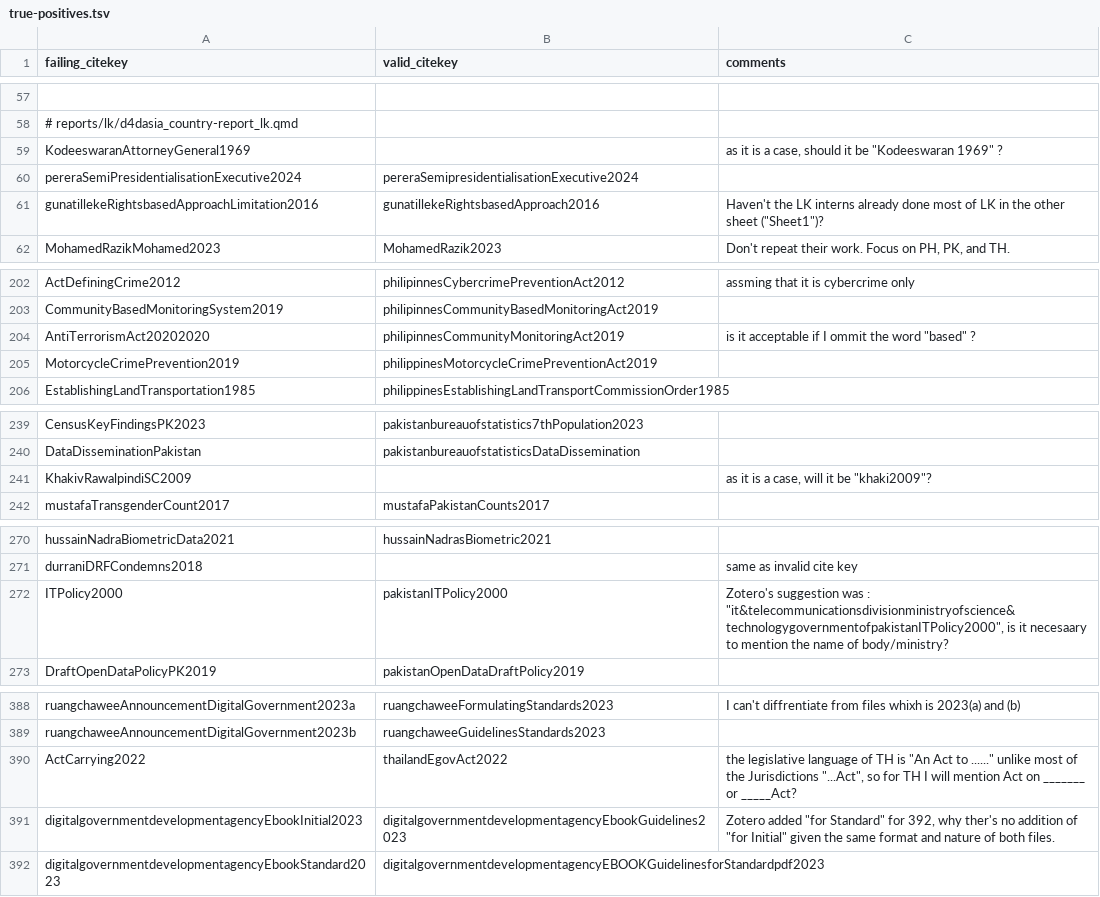
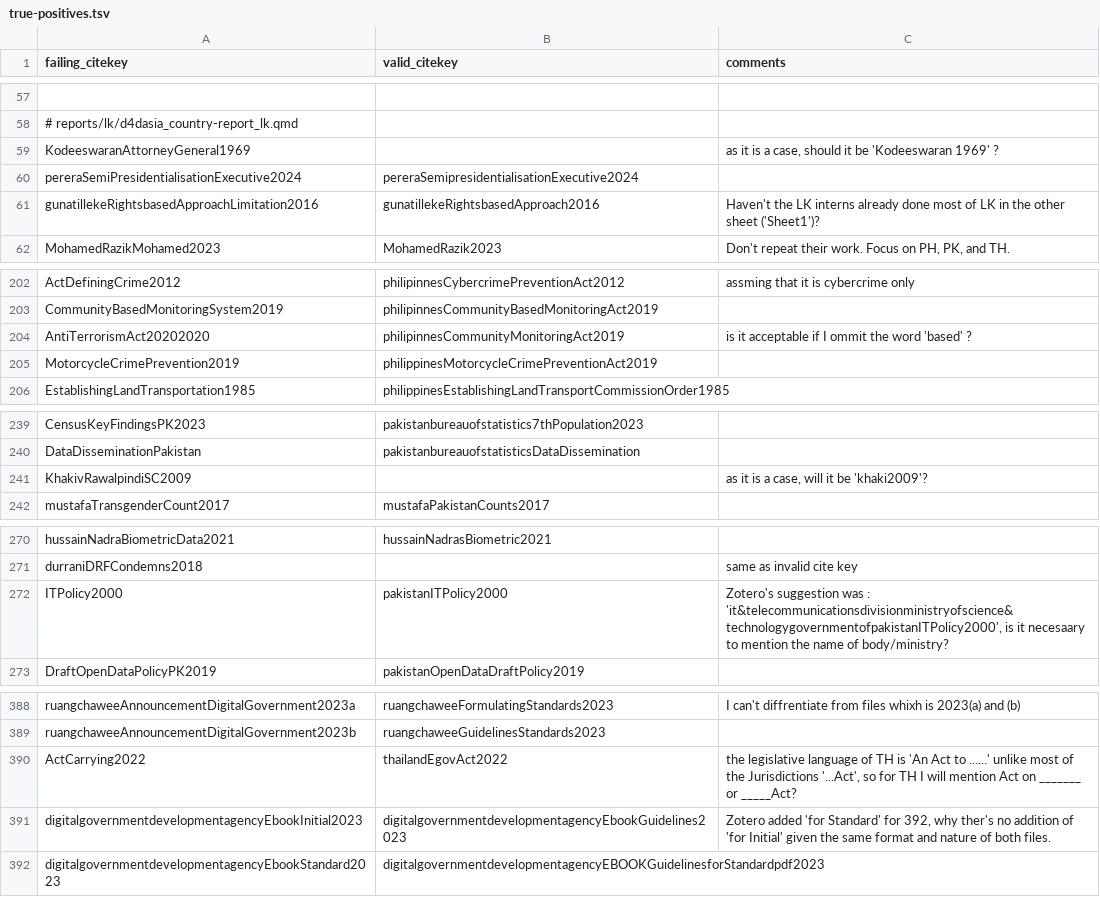
Before and after one commit to the-solipsist/lirneasia-d4dasia, a TSV file: _references/true-positives.tsv, drawn as a sheet; only a part is shown, gaps mark what is left out; the diff covers the shown part only; the diff names each change by its address in the sheet, - before the commit and + after, or states it on an @@ line.

Commit message:
code(bib): automate manual override sync and sanitize TSV quotes
- Add --sync-manual flag to manage_citations.ts.
- Replace double quotes with single quotes in true-positives.tsv.
- Ensure automated sync cleans quotes and updates manual overrides list.

```diff
--- a/_references/true-positives.tsv
+++ b/_references/true-positives.tsv
-C59 (comments): …it be "Kodeeswaran 1969" ?
+C59 (comments): …it be 'Kodeeswaran 1969' ?
-C61 (comments): …other sheet ("Sheet1")?
+C61 (comments): …other sheet ('Sheet1')?
-C204 (comments): …the word "based" ?
+C204 (comments): …the word 'based' ?
-C241 (comments): as it is a case, will it be "khaki2009"?
+C241 (comments): as it is a case, will it be 'khaki2009'?
-C272 (comments): …was : "it&telecommunicationsdivisionministryofscience&technologygovernmentofpakistanITPolicy2000", is it…
+C272 (comments): …was : 'it&telecommunicationsdivisionministryofscience&technologygovernmentofpakistanITPolicy2000', is it…
-C390 (comments): …TH is "An Act to ......" unlike most of the Jurisdictions "...Act", so for…
+C390 (comments): …TH is 'An Act to ......' unlike most of the Jurisdictions '...Act', so for…
-C391 (comments): Zotero added "for Standard" for 392, why ther's no addition of "for Initial" given the…
+C391 (comments): Zotero added 'for Standard' for 392, why ther's no addition of 'for Initial' given the…
```
Also changed, not shown: 1 edited cell elsewhere in this file, 3 other files.
